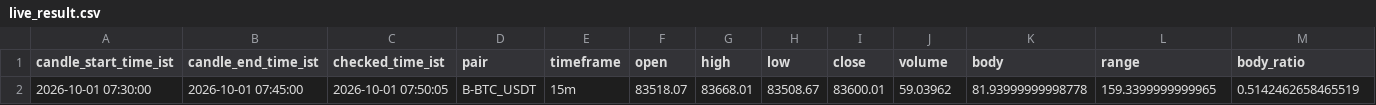
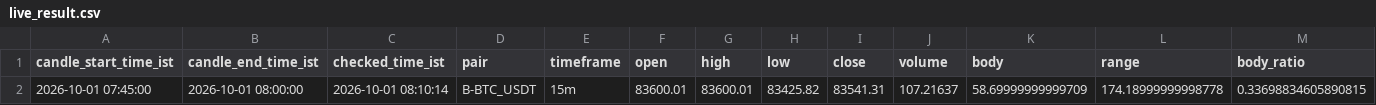
Before and after one commit to bera993258-design/coindcx-candle-alert, a CSV file: output/live_result.csv, drawn as a sheet; only a part is shown; removed rows and columns are numbered as before the commit, all else as after; rows hold the shown columns only; the diff names each change by its address in the sheet, - before the commit and + after, or states it on an @@ line.

```diff
--- a/output/live_result.csv
+++ b/output/live_result.csv
-row 2: 2026-10-01 07:30:00 | 2026-10-01 07:45:00 | 2026-10-01 07:50:05 | B-BTC_USDT | 15m | 83518.07 | 83668.01 | 83508.67 | 83600.01 | 59.03962 | 81.93999999998778 | 159.3399999999965 | 0.5142462658465519
+row 2: 2026-10-01 07:45:00 | 2026-10-01 08:00:00 | 2026-10-01 08:10:14 | B-BTC_USDT | 15m | 83600.01 | 83600.01 | 83425.82 | 83541.31 | 107.21637 | 58.69999999999709 | 174.18999999998778 | 0.33698834605890815
```
Also changed, not shown: output/closed_candles_history.csv, 1 other file.
